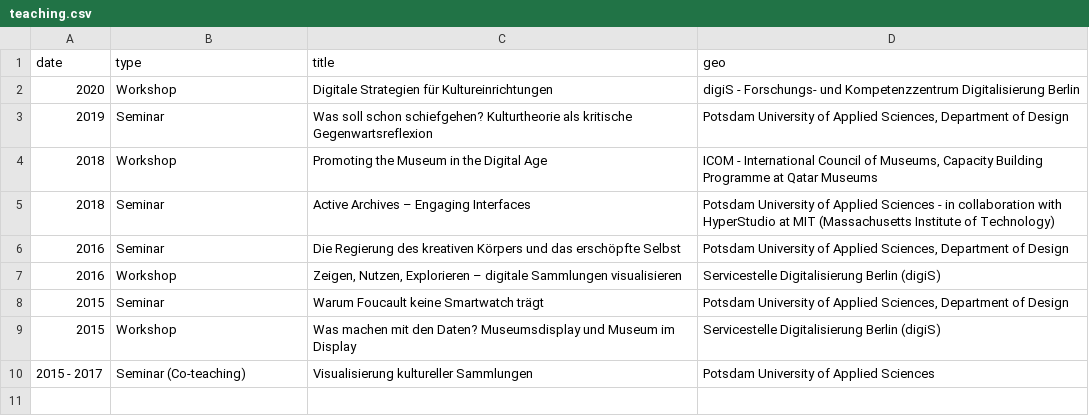
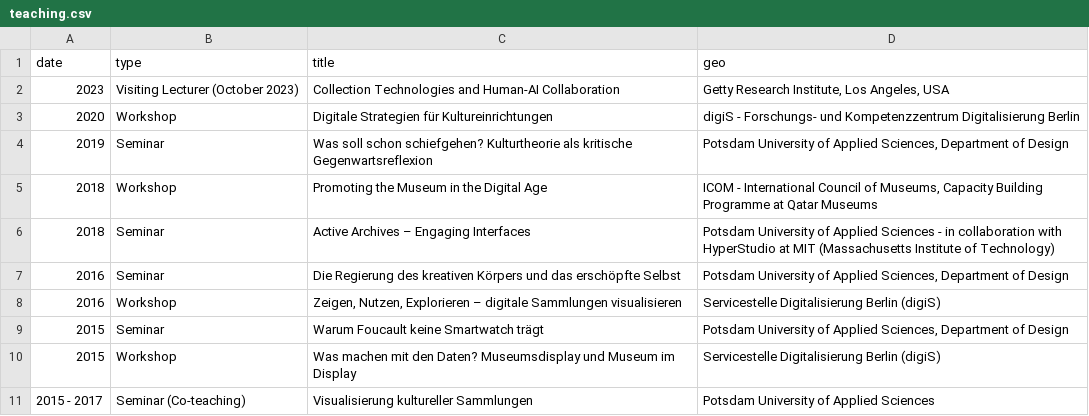
Before and after one commit to glinkat/katringlinka.de, a CSV file: _data/teaching.csv, drawn as a sheet; the diff names each change by its address in the sheet, - before the commit and + after, or states it on an @@ line.

Commit message:
commit

```diff
--- a/_data/teaching.csv
+++ b/_data/teaching.csv
+row 2: 2023 | Visiting Lecturer (October 2023) | Collection Technologies and Human-AI Collaboration | Getty Research Institute, Los Angeles, USA
```
